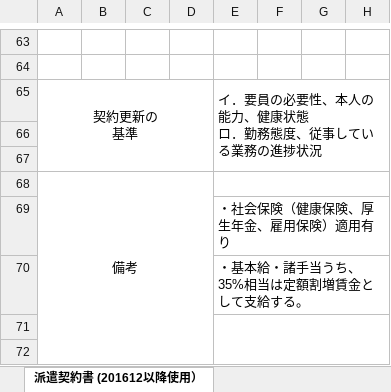
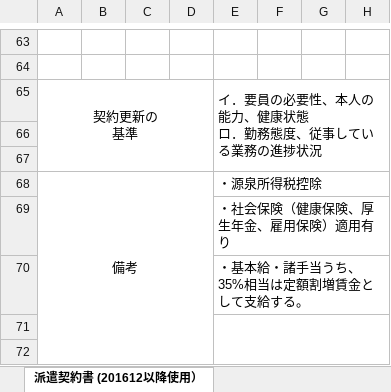
Before and after one commit to madwolf666/hal-kanri, an Excel workbook: excel/contrcat_10503.xlsx, sheet 派遣契約書 (201612以降使用）, drawn as a sheet; only a part is shown, gaps mark what is left out; values as stored, in another font and other column widths than the file's, no borders; the diff names each change by its address in the sheet, - before the commit and + after, or states it on an @@ line.

```diff
--- a/excel/contrcat_10503.xlsx (sheet 派遣契約書 (201612以降使用）)
+++ b/excel/contrcat_10503.xlsx (sheet 派遣契約書 (201612以降使用）)
-E68: (empty)
+E68: ・源泉所得税控除
```
Also changed, not shown: excel/contrcat_10102.xlsx, excel/contrcat_10105.xlsx, 13 other files.
